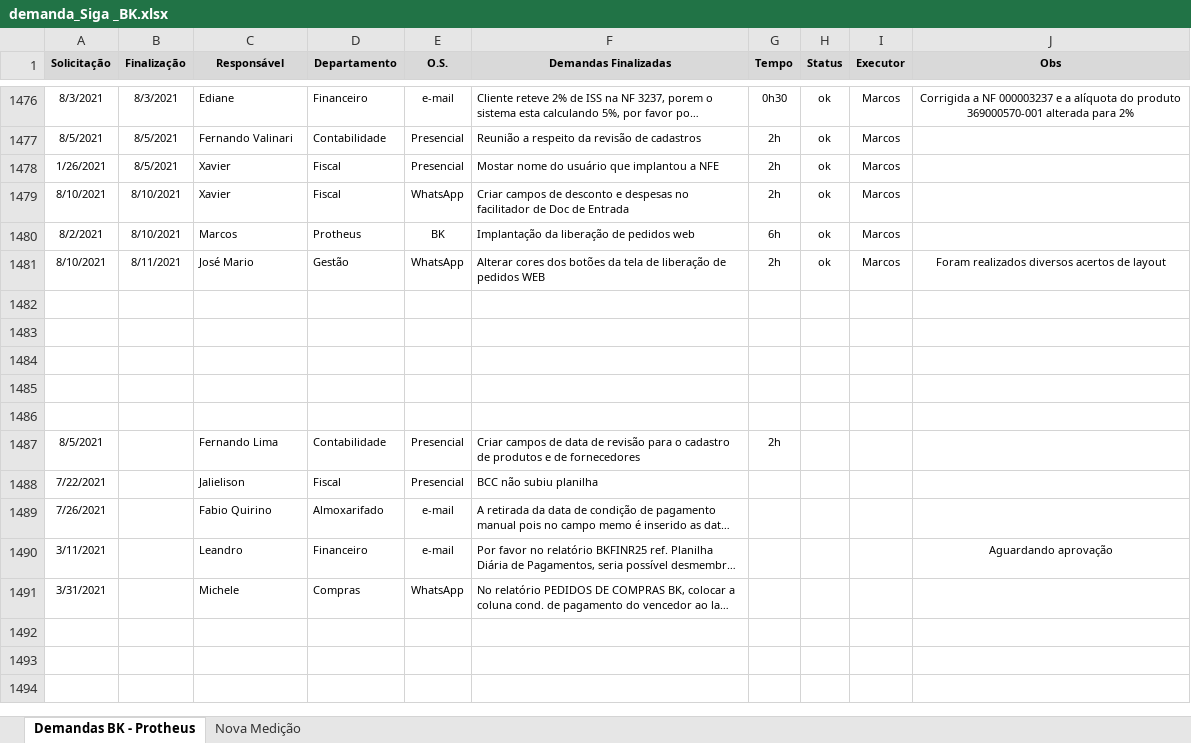
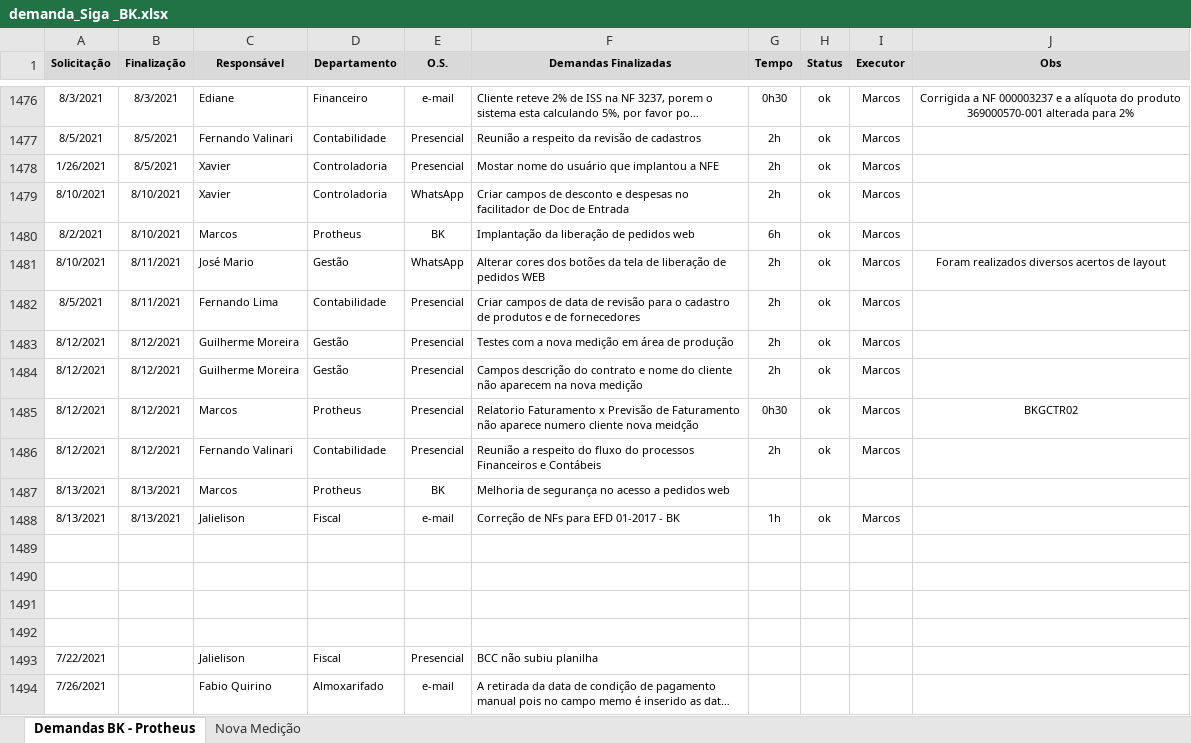
Before and after one commit to marcos-abrahao/bk, an Excel workbook: demanda_Siga _BK.xlsx, sheet Demandas BK - Protheus, drawn as a sheet; only a part is shown, gaps mark what is left out; the shorter side is filled out with more unchanged rows; long unchanged cells end in …; values as stored, in another font and other column widths than the file's, no borders; removed rows and columns are numbered as before the commit, all else as after; the diff names each change by its address in the sheet, - before the commit and + after, or states it on an @@ line.

```diff
--- a/demanda_Siga _BK.xlsx (sheet Demandas BK - Protheus)
+++ b/demanda_Siga _BK.xlsx (sheet Demandas BK - Protheus)
-D1478:D1479 (Departamento): Fiscal
+D1478:D1479 (Departamento): Controladoria
+row 1482: 8/5/2021 | 8/11/2021 | Fernando Lima | Contabilidade | Presencial | Criar campos de data de revisão para o cadastro de produtos e de fornecedores | 2h | ok | Marcos
+row 1483: 8/12/2021 | 8/12/2021 | Guilherme Moreira | Gestão | Presencial | Testes com a nova medição em área de produção | 2h | ok | Marcos
+row 1484: 8/12/2021 | 8/12/2021 | Guilherme Moreira | Gestão | Presencial | Campos descrição do contrato e nome do cliente não aparecem na nova medição | 2h | ok | Marcos
+row 1485: 8/12/2021 | 8/12/2021 | Marcos | Protheus | Presencial | Relatorio Faturamento x Previsão de Faturamento não aparece numero cliente nova meidção | 0h30 | ok | Marcos | BKGCTR02
+row 1486: 8/12/2021 | 8/12/2021 | Fernando Valinari | Contabilidade | Presencial | Reunião a respeito do fluxo do processos Financeiros e Contábeis | 2h | ok | Marcos
+row 1487: 8/13/2021 | 8/13/2021 | Marcos | Protheus | BK | Melhoria de segurança no acesso a pedidos web
+row 1488: 8/13/2021 | 8/13/2021 | Jalielison | Fiscal | e-mail | Correção de NFs para EFD 01-2017 - BK | 1h | ok | Marcos
-row 1486: (empty)
-row 1487: 8/5/2021 |  | Fernando Lima | Contabilidade | Presencial | Criar campos de data de revisão para o cadastro de produtos e de fornecedores | 2h
```
Also changed, not shown: 7 other files.
